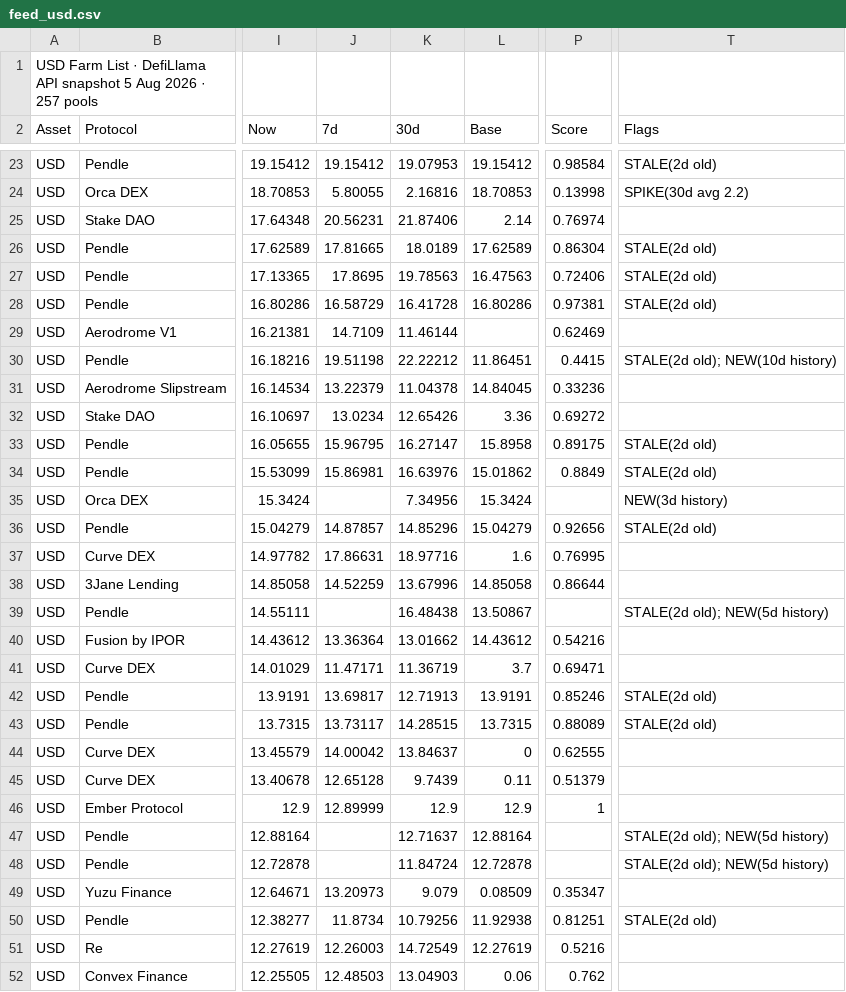
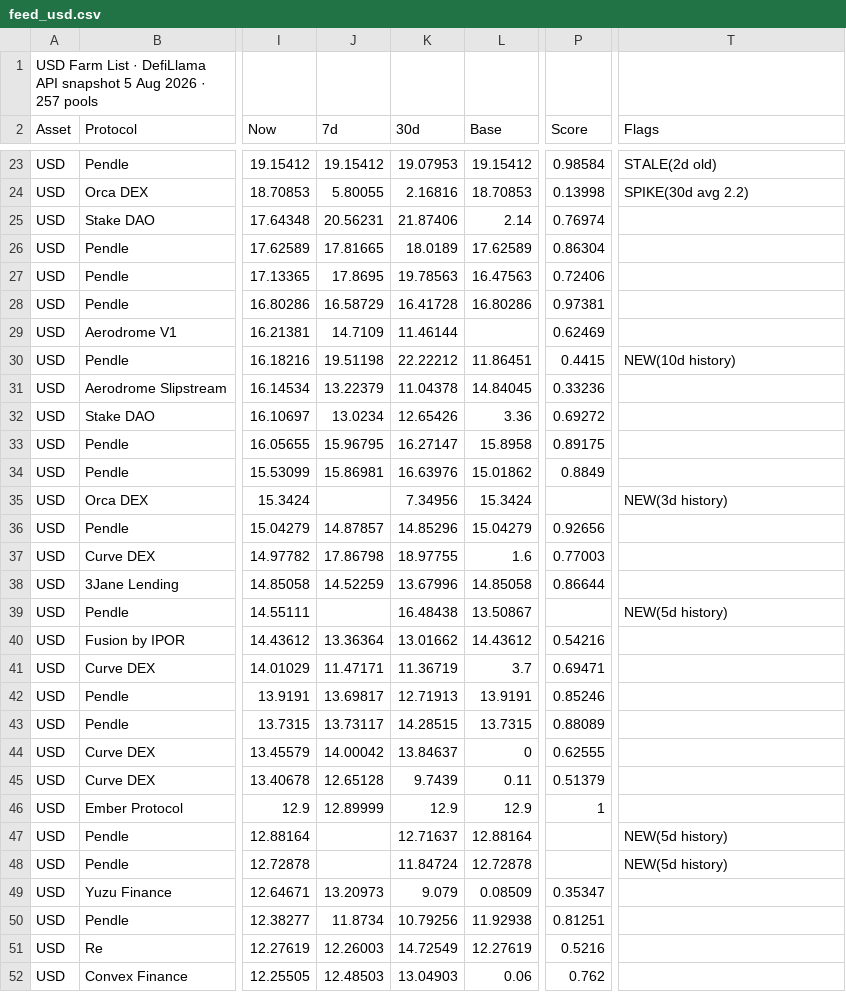
Before and after one commit to rooktc/Rook, a CSV file: farm-list/feed_usd.csv, drawn as a sheet; only a part is shown, gaps mark what is left out; the diff covers the shown part only; the diff names each change by its address in the sheet, - before the commit and + after, or states it on an @@ line.

```diff
--- a/farm-list/feed_usd.csv
+++ b/farm-list/feed_usd.csv
-T26:T28 (Flags): STALE(2d old)
+T26:T28 (Flags): (empty)
-T30 (Flags): STALE(2d old); NEW(10d history)
+T30 (Flags): NEW(10d history)
-T33:T34 (Flags): STALE(2d old)
+T33:T34 (Flags): (empty)
-T36 (Flags): STALE(2d old)
+T36 (Flags): (empty)
-J37 (7d): 17.86631
+J37 (7d): 17.86798
-K37 (30d): 18.97716
+K37 (30d): 18.97755
-P37 (Score): 0.76995
+P37 (Score): 0.77003
-T39 (Flags): STALE(2d old); NEW(5d history)
+T39 (Flags): NEW(5d history)
-T42:T43 (Flags): STALE(2d old)
+T42:T43 (Flags): (empty)
-T47:T48 (Flags): STALE(2d old); NEW(5d history)
+T47:T48 (Flags): NEW(5d history)
-T50 (Flags): STALE(2d old)
+T50 (Flags): (empty)
```
Also changed, not shown: 38 edited cells elsewhere in this file, farm-list/feed_check.csv.
